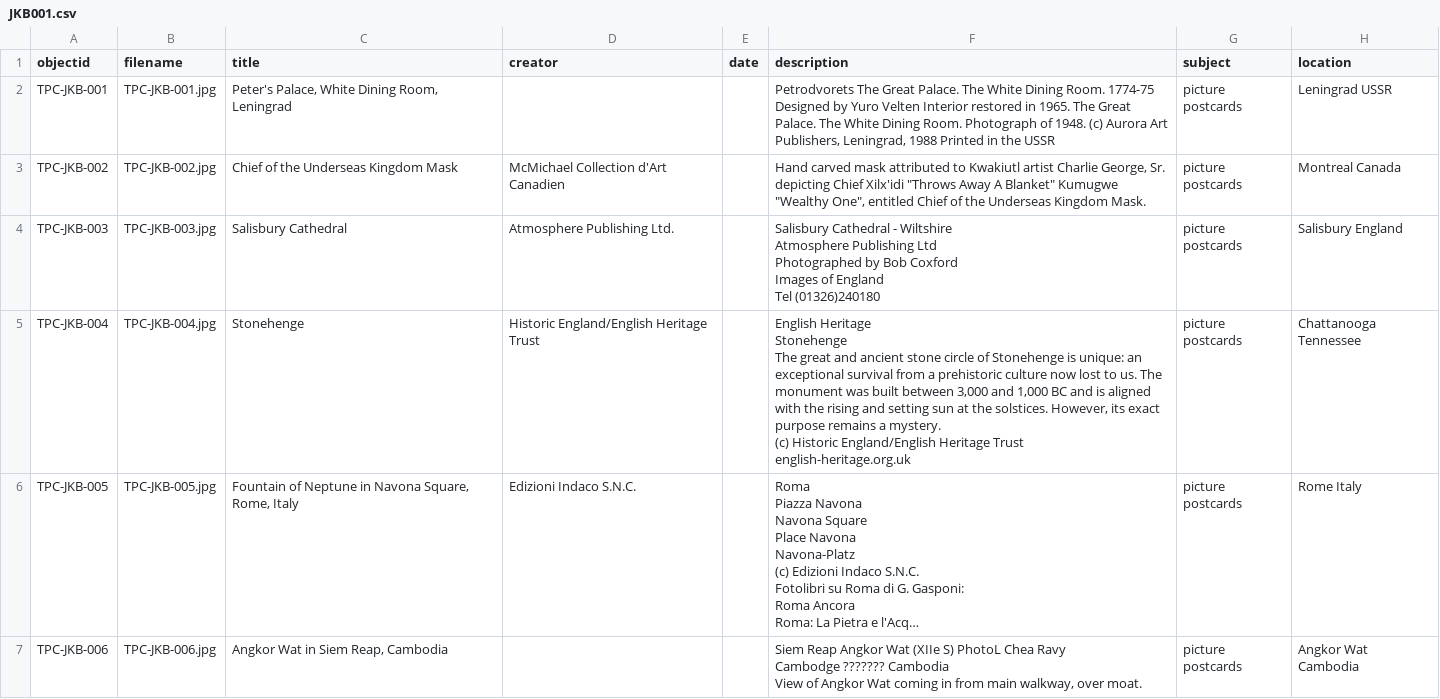
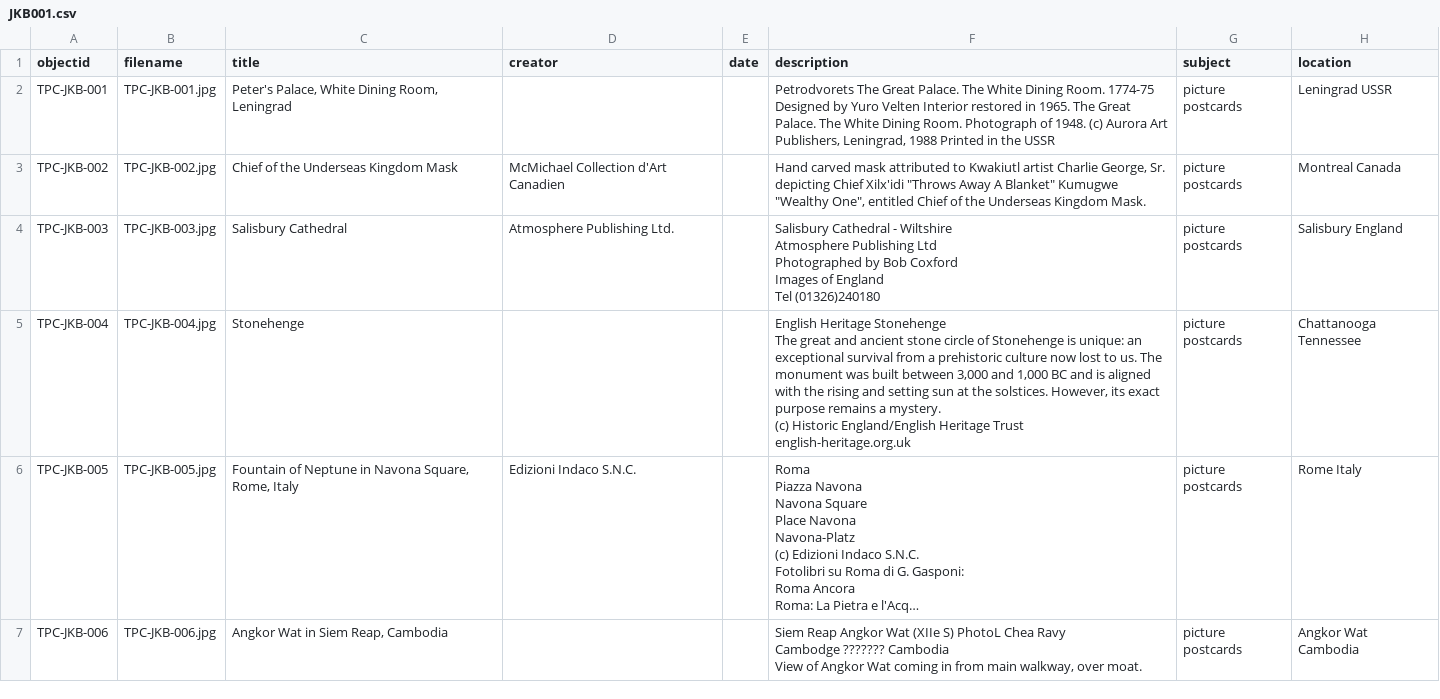
Before and after one commit to JBakerUTK/JKBINSC565, a CSV file: _data/JKB001.csv, drawn as a sheet; only a part is shown; long unchanged cells end in …; ↵ is a line break in a cell; the diff names each change by its address in the sheet, - before the commit and + after, or states it on an @@ line.

Commit message:
Update JKB001.csv
Corrected Stonehenge info

```diff
--- a/_data/JKB001.csv
+++ b/_data/JKB001.csv
-D5 (creator): Historic England/English Heritage Trust
+D5 (creator): (empty)
-F5 (description): …Trust ↵ english-heritage.org.uk
+F5 (description): …Trust ↵ english-heritage.org.uk
```
